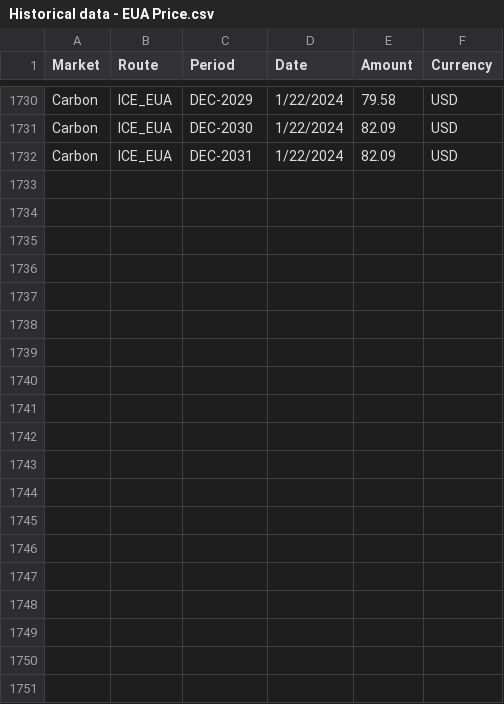
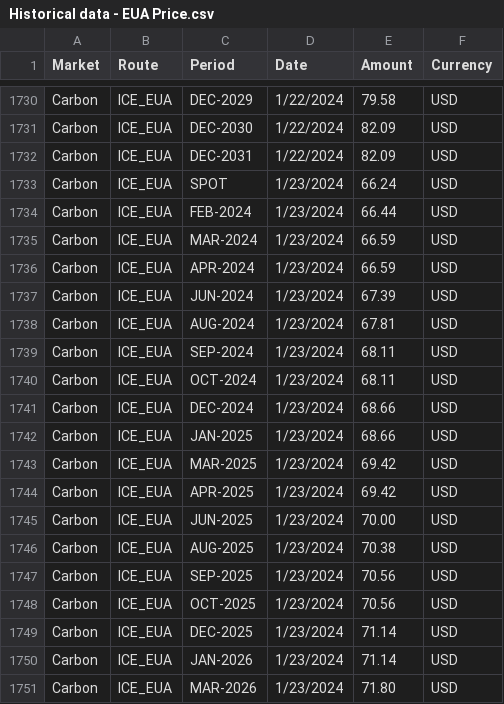
Before and after one commit to huanhuanbass/EUA, a CSV file: Historical data - EUA Price.csv, drawn as a sheet; only a part is shown, gaps mark what is left out; the diff covers the shown part only.

```diff
--- a/Historical data - EUA Price.csv
+++ b/Historical data - EUA Price.csv
@@ -1732 +1732,20 @@ Carbon,ICE_EUA,DEC-2030,1/22/2024,82.09,USD
 Carbon,ICE_EUA,DEC-2031,1/22/2024,82.09,USD
+Carbon,ICE_EUA,SPOT,1/23/2024,66.24,USD
+Carbon,ICE_EUA,FEB-2024,1/23/2024,66.44,USD
+Carbon,ICE_EUA,MAR-2024,1/23/2024,66.59,USD
+Carbon,ICE_EUA,APR-2024,1/23/2024,66.59,USD
+Carbon,ICE_EUA,JUN-2024,1/23/2024,67.39,USD
+Carbon,ICE_EUA,AUG-2024,1/23/2024,67.81,USD
+Carbon,ICE_EUA,SEP-2024,1/23/2024,68.11,USD
+Carbon,ICE_EUA,OCT-2024,1/23/2024,68.11,USD
+Carbon,ICE_EUA,DEC-2024,1/23/2024,68.66,USD
+Carbon,ICE_EUA,JAN-2025,1/23/2024,68.66,USD
+Carbon,ICE_EUA,MAR-2025,1/23/2024,69.42,USD
+Carbon,ICE_EUA,APR-2025,1/23/2024,69.42,USD
+Carbon,ICE_EUA,JUN-2025,1/23/2024,70.00,USD
+Carbon,ICE_EUA,AUG-2025,1/23/2024,70.38,USD
+Carbon,ICE_EUA,SEP-2025,1/23/2024,70.56,USD
+Carbon,ICE_EUA,OCT-2025,1/23/2024,70.56,USD
+Carbon,ICE_EUA,DEC-2025,1/23/2024,71.14,USD
+Carbon,ICE_EUA,JAN-2026,1/23/2024,71.14,USD
+Carbon,ICE_EUA,MAR-2026,1/23/2024,71.80,USD
```
Also changed, not shown: 12 added rows elsewhere in this file, 1 other file.
